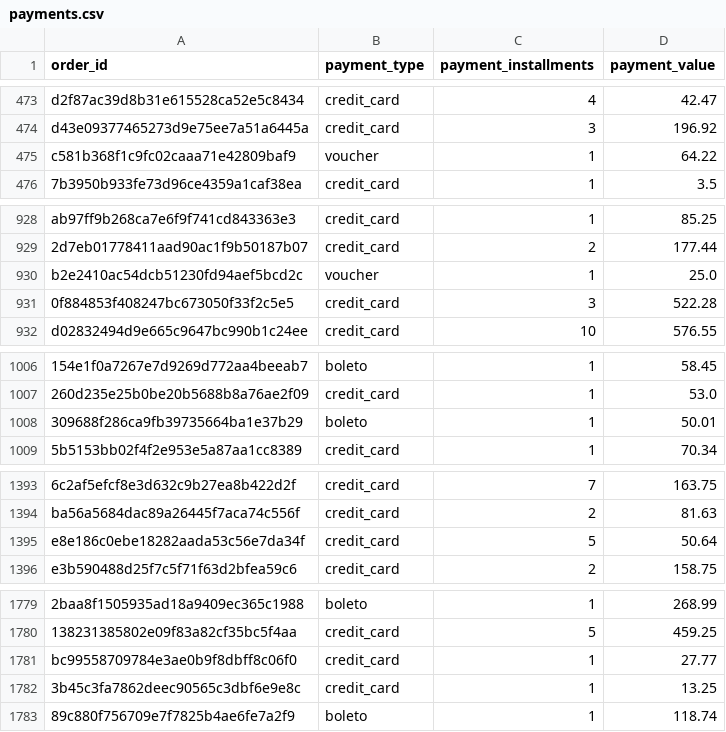
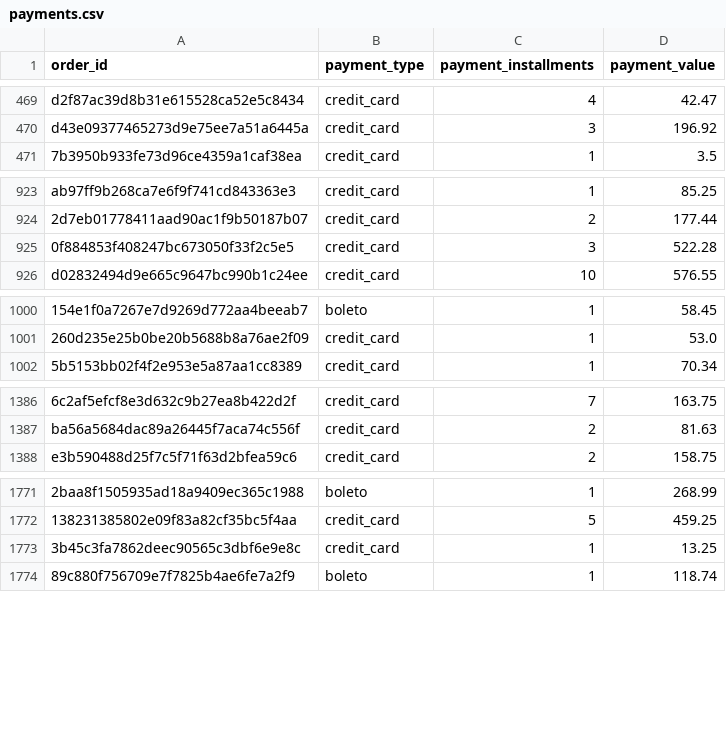
Before and after one commit to j-d0g/taro, a CSV file: Datasets/trimmed/payments.csv, drawn as a sheet; only a part is shown, gaps mark what is left out; the diff covers the shown part only; the diff names each change by its address in the sheet, - before the commit and + after, or states it on an @@ line.

```diff
--- a/Datasets/trimmed/payments.csv
+++ b/Datasets/trimmed/payments.csv
-row 475: c581b368f1c9fc02caaa71e42809baf9 | voucher | 1 | 64.22
-row 930: b2e2410ac54dcb51230fd94aef5bcd2c | voucher | 1 | 25.0
-row 1008: 309688f286ca9fb39735664ba1e37b29 | boleto | 1 | 50.01
-row 1395: e8e186c0ebe18282aada53c56e7da34f | credit_card | 5 | 50.64
-row 1781: bc99558709784e3ae0b9f8dbff8c06f0 | credit_card | 1 | 27.77
```
Also changed, not shown: 32 removed rows elsewhere in this file, Datasets/trimmed/customers.csv, Datasets/trimmed/reviews.csv, 4 other files.
